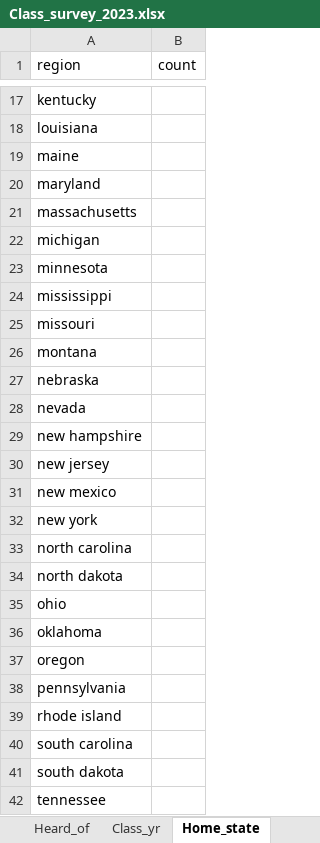
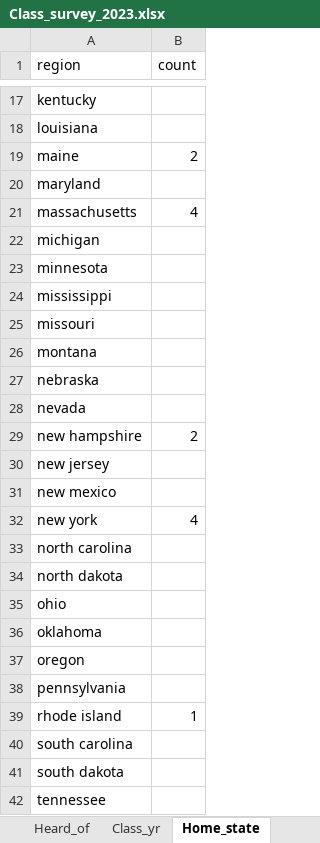
Before and after one commit to stahlm/stahlm.github.io, an Excel workbook: ENS_215/Data/Class_survey_2023.xlsx, sheet Home_state, drawn as a sheet; only a part is shown, gaps mark what is left out; values as stored, in another font and other column widths than the file's, no borders; the diff names each change by its address in the sheet, - before the commit and + after, or states it on an @@ line.

```diff
--- a/ENS_215/Data/Class_survey_2023.xlsx (sheet Home_state)
+++ b/ENS_215/Data/Class_survey_2023.xlsx (sheet Home_state)
-B19 (count): (empty)
+B19 (count): 2
-B21 (count): (empty)
+B21 (count): 4
-B29 (count): (empty)
+B29 (count): 2
-B32 (count): (empty)
+B32 (count): 4
-B39 (count): (empty)
+B39 (count): 1
```
Also changed, not shown: sheet Major, sheet Heard_of, sheet Class_yr, 2 other files.
